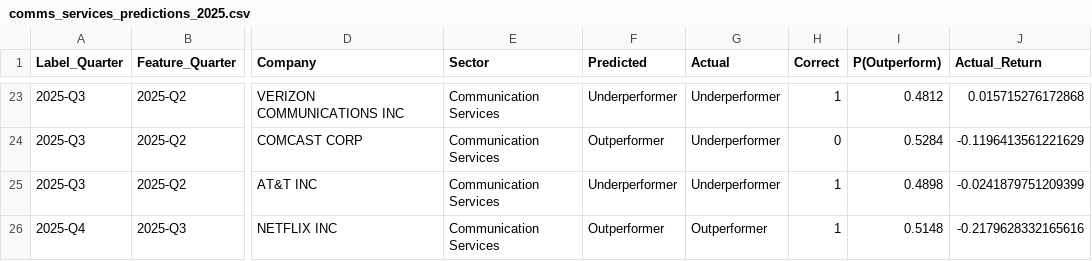
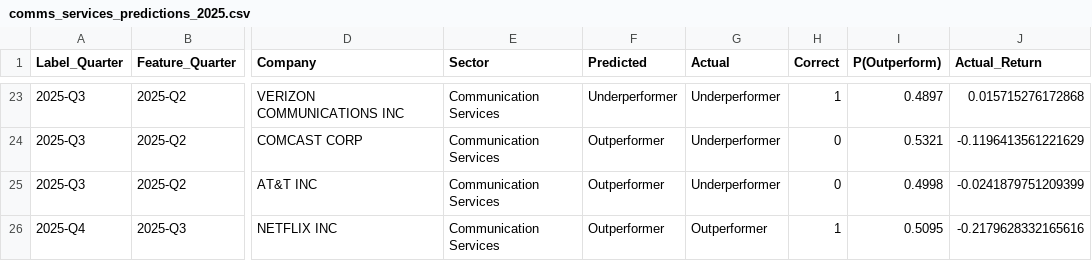
Before and after one commit to thenaivedetective/sp500-stock-performance, a CSV file: comms_services_predictions_2025.csv, drawn as a sheet; only a part is shown, gaps mark what is left out; the diff covers the shown part only; the diff names each change by its address in the sheet, - before the commit and + after, or states it on an @@ line.

```diff
--- a/comms_services_predictions_2025.csv
+++ b/comms_services_predictions_2025.csv
-I23 (P(Outperform)): 0.4812
+I23 (P(Outperform)): 0.4897
-I24 (P(Outperform)): 0.5284
+I24 (P(Outperform)): 0.5321
-F25 (Predicted): Underperformer
+F25 (Predicted): Outperformer
-H25 (Correct): 1
+H25 (Correct): 0
-I25 (P(Outperform)): 0.4898
+I25 (P(Outperform)): 0.4998
-I26 (P(Outperform)): 0.5148
+I26 (P(Outperform)): 0.5095
```
Also changed, not shown: 33 edited cells elsewhere in this file, comms_services_portfolio_vs_spy_2025.csv, portfolio_vs_spy_2025.csv, 15 other files.
